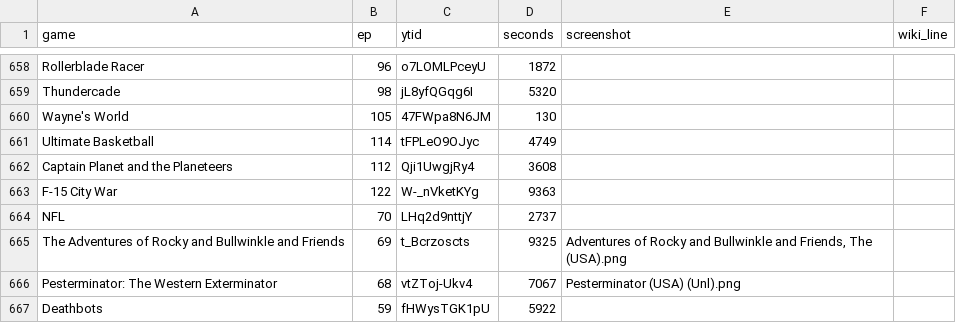
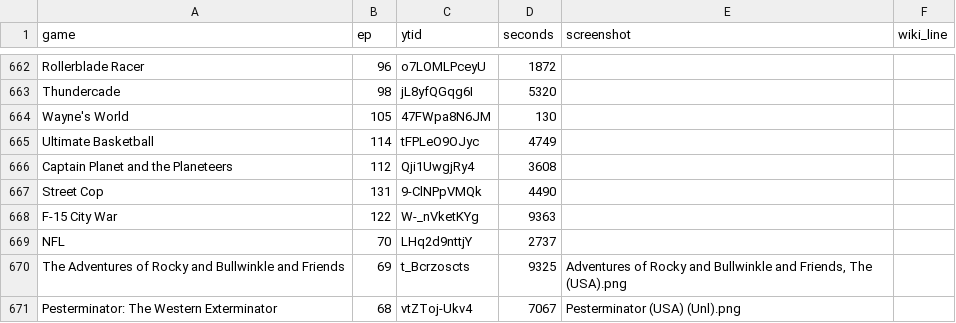
Before and after one commit to vNakamura/8bitnintendo-science, a CSV file: _data/list.csv, drawn as a sheet; only a part is shown, gaps mark what is left out; the shorter side is filled out with more unchanged rows; the diff covers the shown part only.

```diff
--- a/_data/list.csv
+++ b/_data/list.csv
@@ -662,2 +666,3 @@ Ultimate Basketball,114,tFPLeO9OJyc,4749,,
 Captain Planet and the Planeteers,112,Qji1UwgjRy4,3608,,
+Street Cop,131,9-ClNPpVMQk,4490,,
 F-15 City War,122,W-_nVketKYg,9363,,
```
Also changed, not shown: 6 added rows elsewhere in this file, _data/licensed_games.csv.
